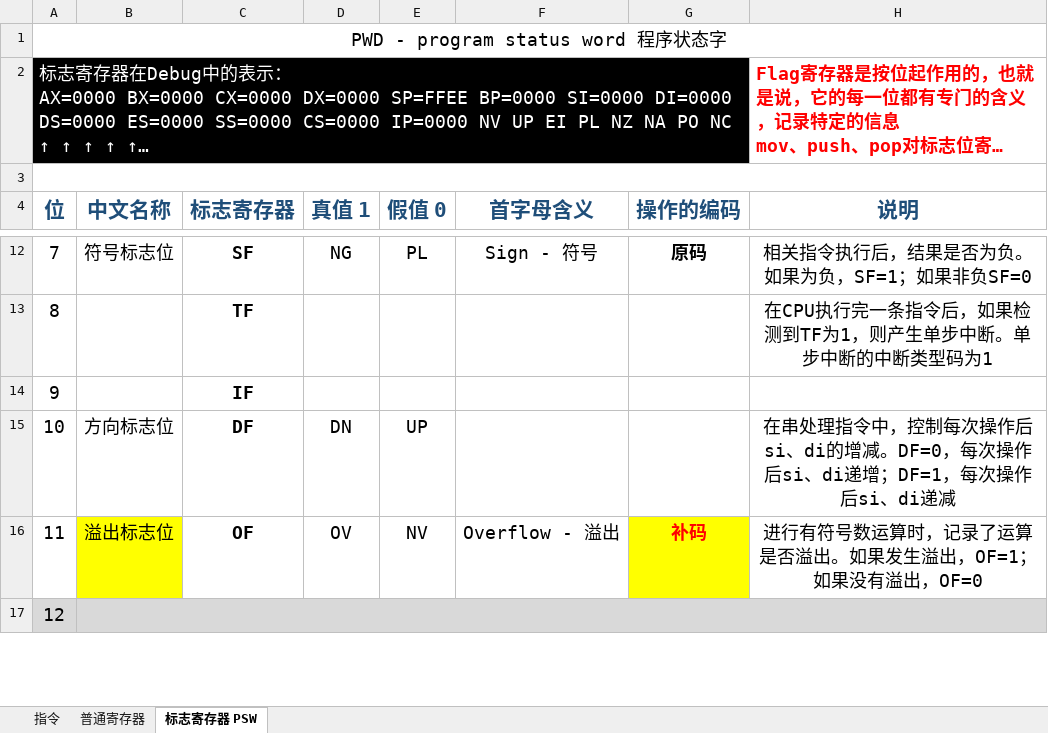
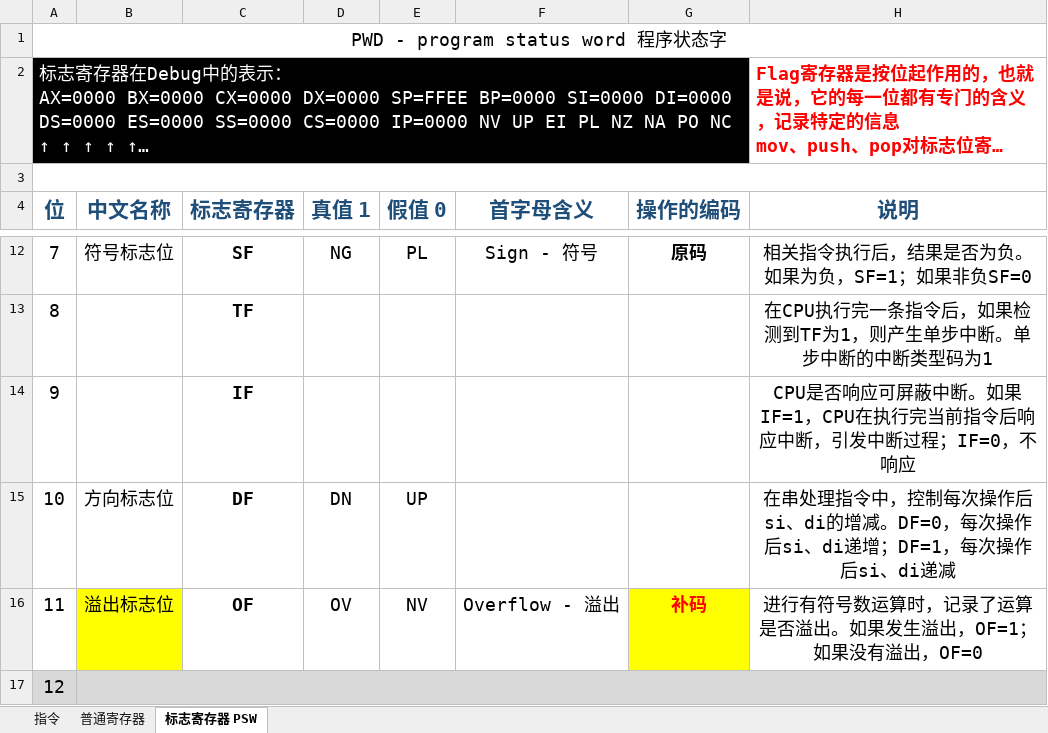
Before and after one commit to NekoSilverFox/Assembly, an Excel workbook: 指令、寄存器、标志寄存器总结.xlsx, sheet 标志寄存器 PSW, drawn as a sheet; only a part is shown, gaps mark what is left out; long unchanged cells end in …; values as stored, in another font and other column widths than the file's, no borders; the diff names each change by its address in the sheet, - before the commit and + after, or states it on an @@ line.

```diff
--- a/指令、寄存器、标志寄存器总结.xlsx (sheet 标志寄存器 PSW)
+++ b/指令、寄存器、标志寄存器总结.xlsx (sheet 标志寄存器 PSW)
-H14 (说明): (empty)
+H14 (说明): CPU是否响应可屏蔽中断。如果IF=1，CPU在执行完当前指令后响应中断，引发中断过程；IF=0，不响应
```
Also changed, not shown: sheet 指令, sheet 普通寄存器.
